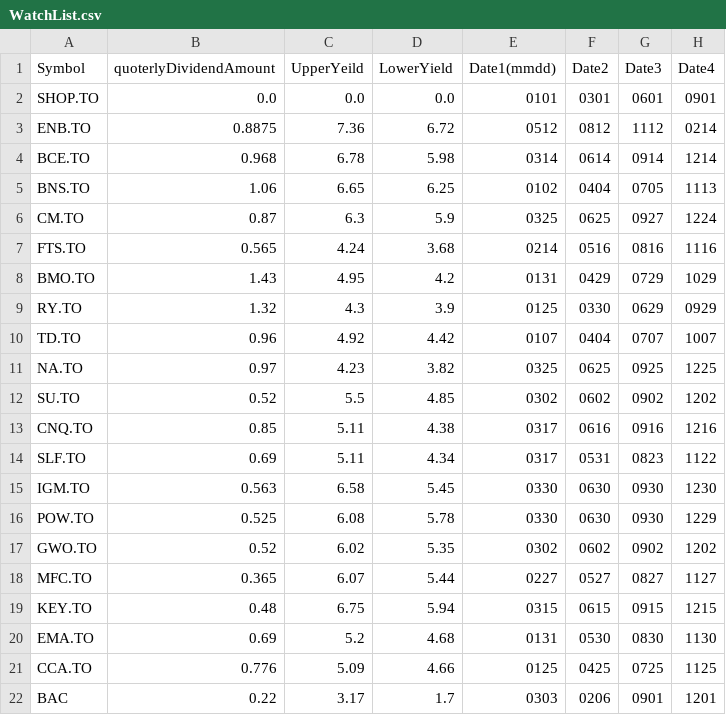
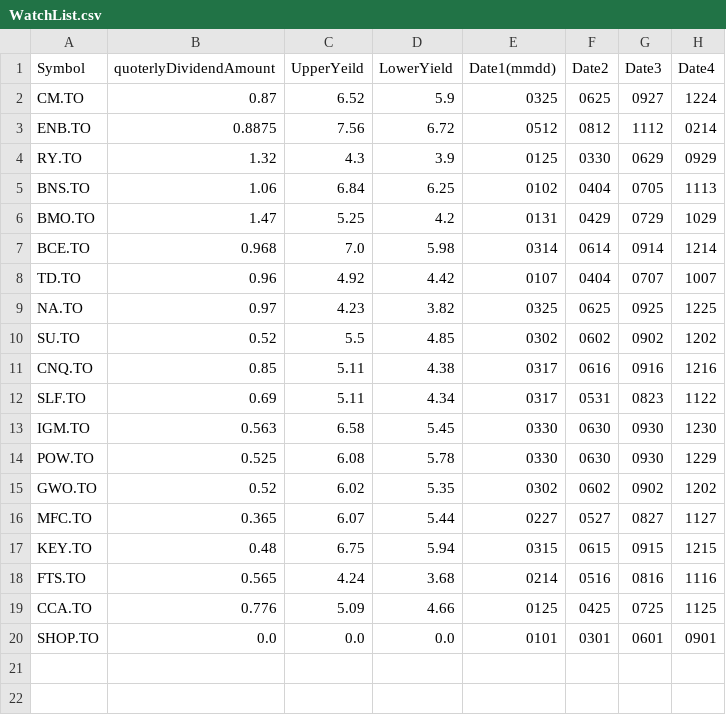
Before and after one commit to rarecasescenario/DividendOptimizer, a CSV file: Optimizer/src/main/resources/WatchList.csv, drawn as a sheet.

Commit message:
changed symbols

```diff
--- a/Optimizer/src/main/resources/WatchList.csv
+++ b/Optimizer/src/main/resources/WatchList.csv
@@ -1,10 +1,8 @@
 Symbol,quoterlyDividendAmount,UpperYeild,LowerYield,Date1(mmdd),Date2,Date3,Date4
-SHOP.TO,0.0,0.0,0.0,0101,0301,0601,0901
-ENB.TO,0.8875,7.36,6.72,0512,0812,1112,0214
-BCE.TO,0.968,6.78,5.98,0314,0614,0914,1214
-BNS.TO,1.06,6.65,6.25,0102,0404,0705,1113
-CM.TO,0.87,6.3,5.9,0325,0625,0927,1224
-FTS.TO,0.565,4.24,3.68,0214,0516,0816,1116
-BMO.TO,1.43,4.95,4.2,0131,0429,0729,1029
+CM.TO,0.87,6.52,5.9,0325,0625,0927,1224
+ENB.TO,0.8875,7.56,6.72,0512,0812,1112,0214
 RY.TO,1.32,4.3,3.9,0125,0330,0629,0929
+BNS.TO,1.06,6.84,6.25,0102,0404,0705,1113
+BMO.TO,1.47,5.25,4.2,0131,0429,0729,1029
+BCE.TO,0.968,7.0,5.98,0314,0614,0914,1214
 TD.TO,0.96,4.92,4.42,0107,0404,0707,1007
@@ -19,4 +17,4 @@ MFC.TO,0.365,6.07,5.44,0227,0527,0827,1127
 KEY.TO,0.48,6.75,5.94,0315,0615,0915,1215
-EMA.TO,0.69,5.2,4.68,0131,0530,0830,1130
+FTS.TO,0.565,4.24,3.68,0214,0516,0816,1116
 CCA.TO,0.776,5.09,4.66,0125,0425,0725,1125
-BAC,0.22,3.17,1.7,0303,0206,0901,1201
+SHOP.TO,0.0,0.0,0.0,0101,0301,0601,0901
```
Also changed, not shown: 2 other files.
